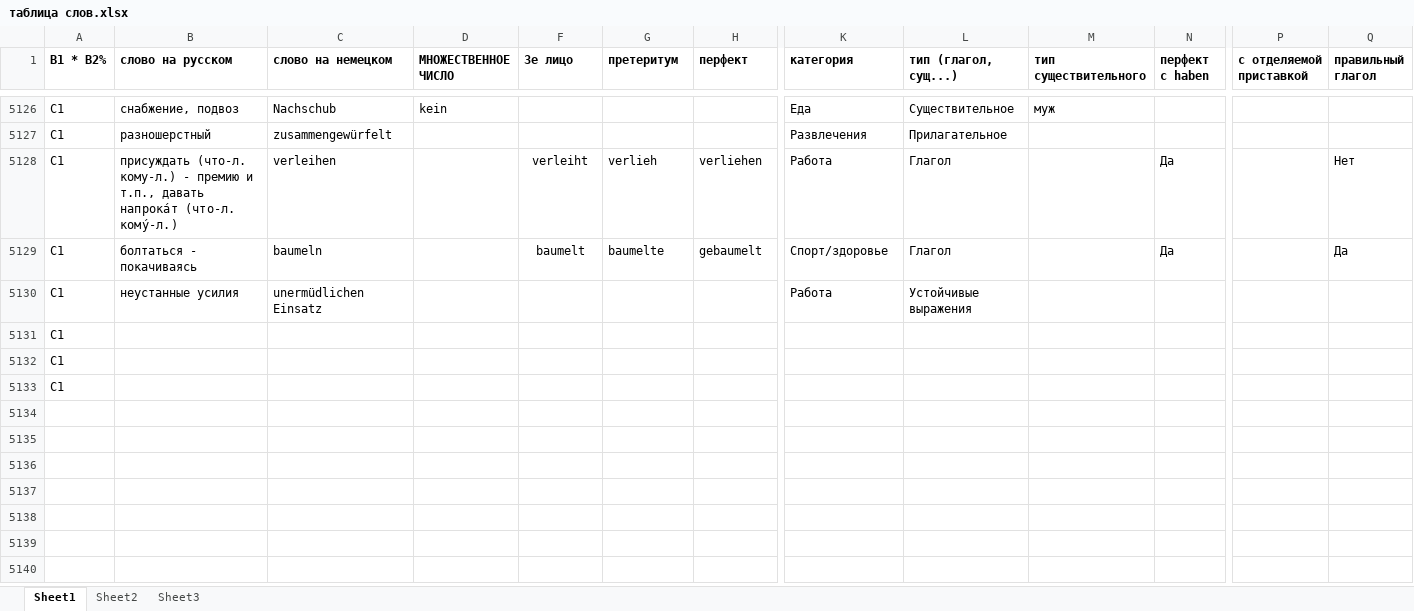
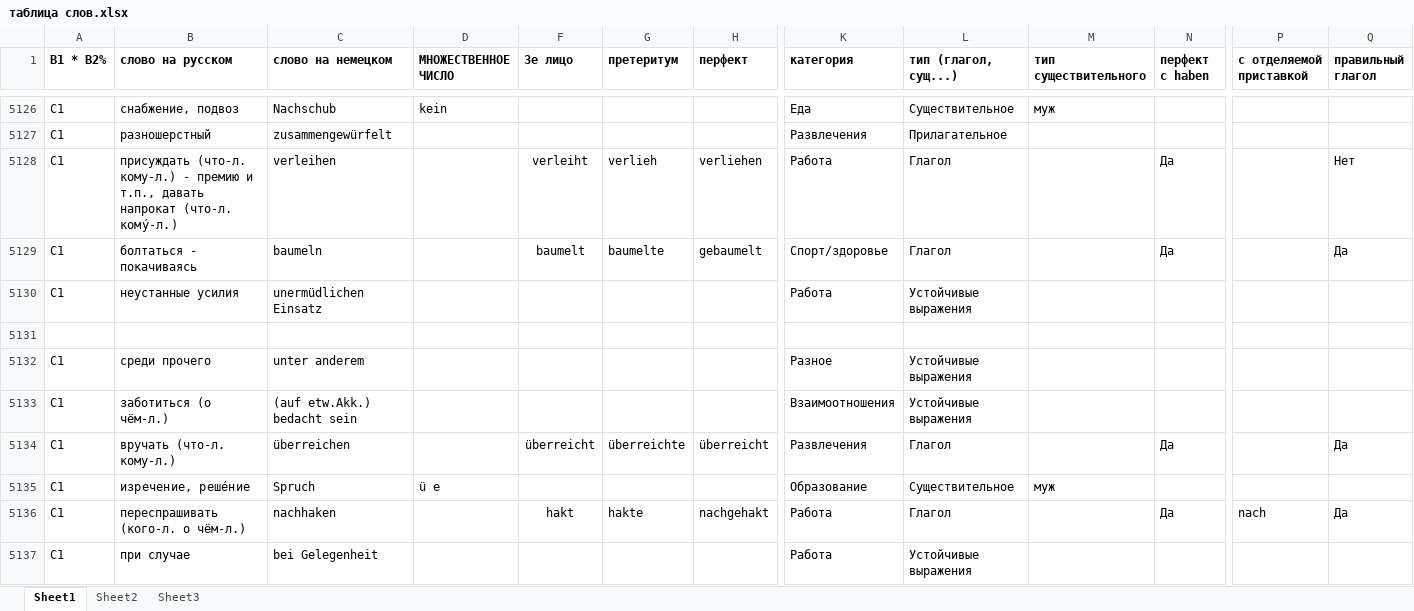
Before and after one commit to h-shvedko/cards_entry_file_xlsx, an Excel workbook: таблица слов.xlsx, sheet Sheet1, drawn as a sheet; only a part is shown, gaps mark what is left out; the shorter side is filled out with more unchanged rows; values as stored, in another font and other column widths than the file's, no borders; rows hold the shown columns only; the diff covers the shown part only; the diff names each change by its address in the sheet, - before the commit and + after, or states it on an @@ line.

Commit message:
29042020

```diff
--- a/таблица слов.xlsx (sheet Sheet1)
+++ b/таблица слов.xlsx (sheet Sheet1)
-B5128 (слово на русском): …т.п., давать напрока́т (что-л. кому́-л.)
+B5128 (слово на русском): …т.п., давать напрокат (что-л. кому́-л.)
+row 5131: (empty)
+row 5132: C1 | среди прочего | unter anderem |  |  |  |  | Разное | Устойчивые выражения
+row 5133: C1 | заботиться (о чём-л.) | (auf etw.Akk.) bedacht sein |  |  |  |  | Взаимоотношения | Устойчивые выражения
+row 5134: C1 | вручать (что-л. кому-л.) | überreichen |  | überreicht | überreichte | überreicht | Развлечения | Глагол |  | Да |  | Да
+row 5135: C1 | изречение, реше́ние | Spruch | ü e |  |  |  | Образование | Существительное | муж
+row 5136: C1 | переспрашивать (кого-л. о чём-л.) | nachhaken |  | hakt | hakte | nachgehakt | Работа | Глагол |  | Да | nach | Да
+row 5137: C1 | при случае | bei Gelegenheit |  |  |  |  | Работа | Устойчивые выражения
```
Also changed, not shown: 23 added rows and 1 edited cell elsewhere in this sheet.
